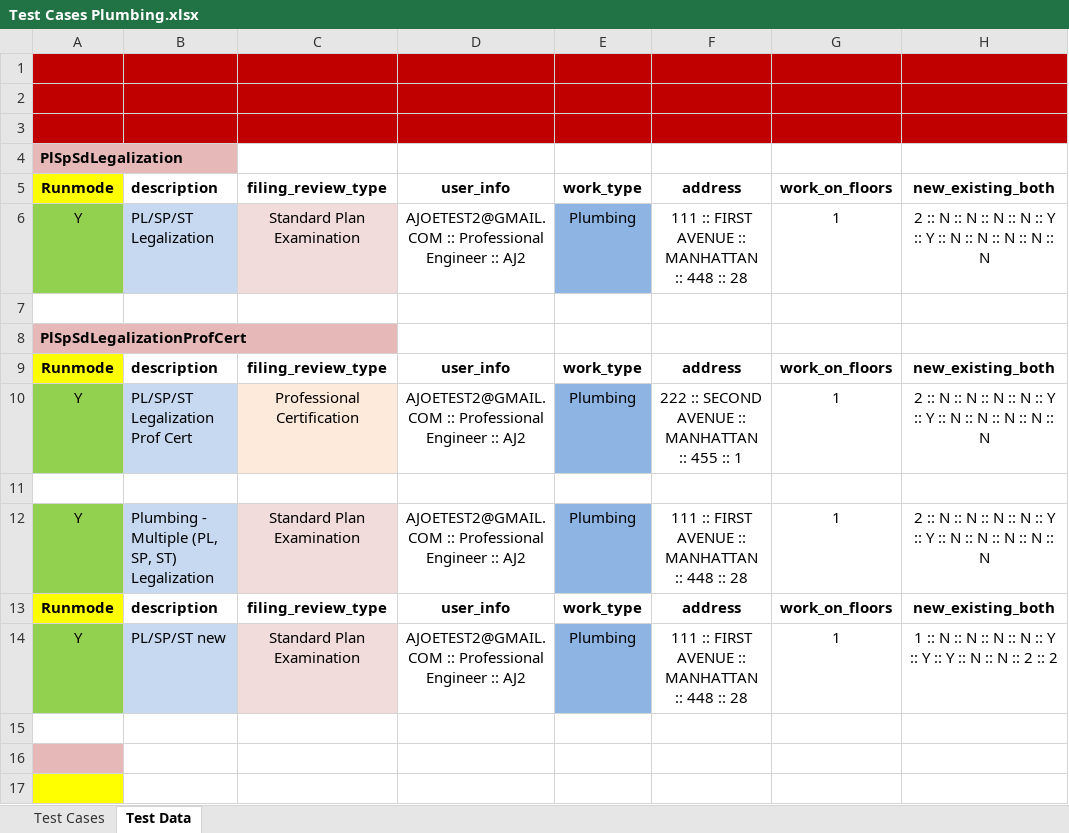
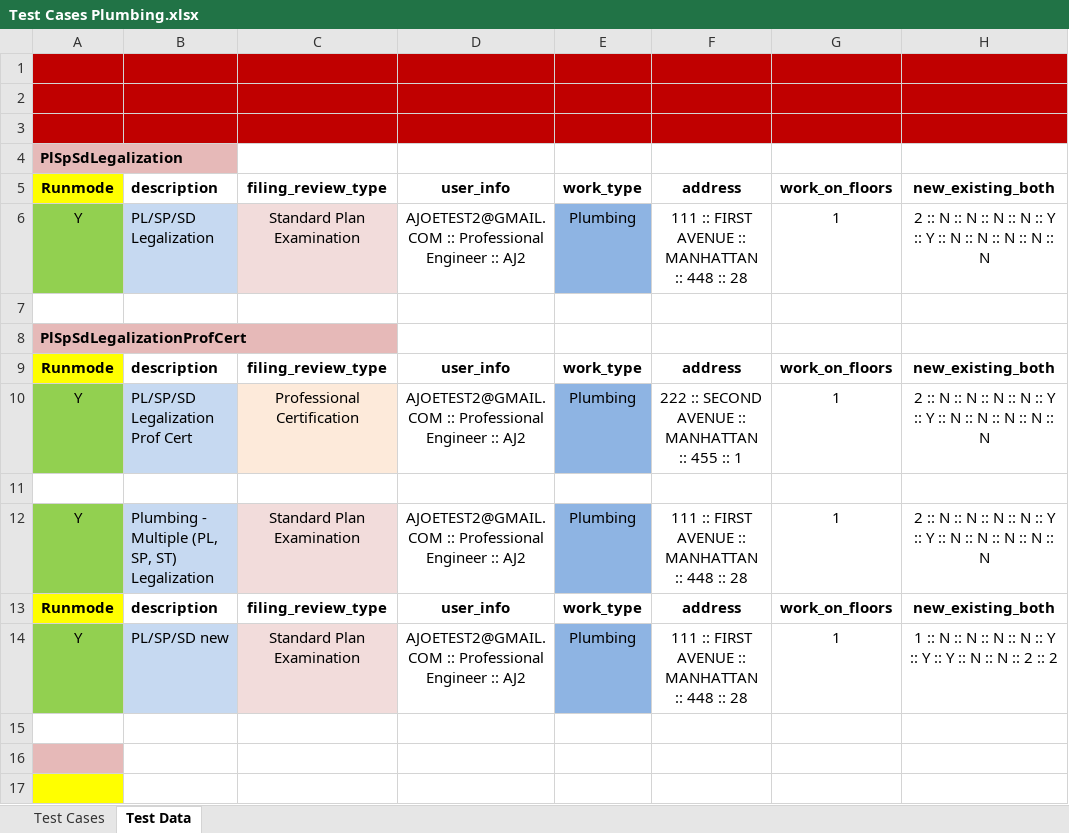
Before and after one commit to dobnow/framework, an Excel workbook: src/com/data/Test Cases Plumbing.xlsx, sheet Test Data, drawn as a sheet; only a part is shown; values as stored, in another font and other column widths than the file's, no borders; the diff covers the shown part only; the diff names each change by its address in the sheet, - before the commit and + after, or states it on an @@ line.

```diff
--- a/src/com/data/Test Cases Plumbing.xlsx (sheet Test Data)
+++ b/src/com/data/Test Cases Plumbing.xlsx (sheet Test Data)
-B6: PL/SP/ST Legalization
+B6: PL/SP/SD Legalization
-B10: PL/SP/ST Legalization Prof Cert
+B10: PL/SP/SD Legalization Prof Cert
-B14: PL/SP/ST new
+B14: PL/SP/SD new
```
Also changed, not shown: 12 edited cells elsewhere in this sheet, src/com/data/Test Cases Fab4.xlsx.
